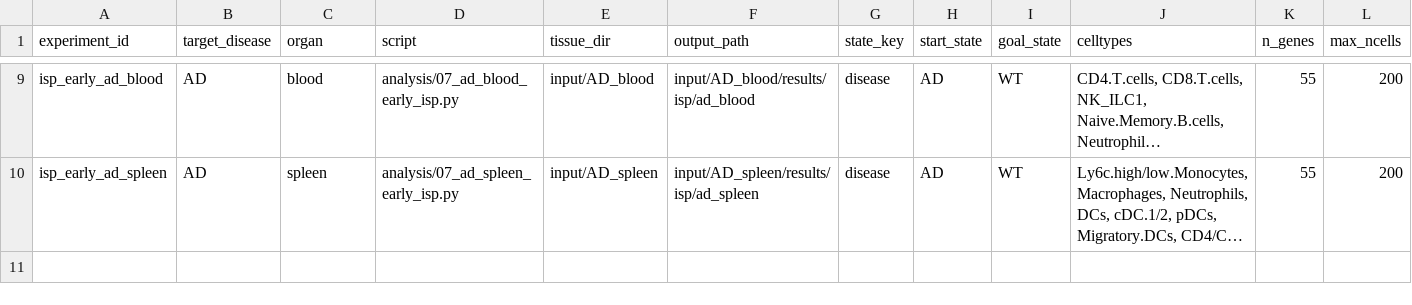
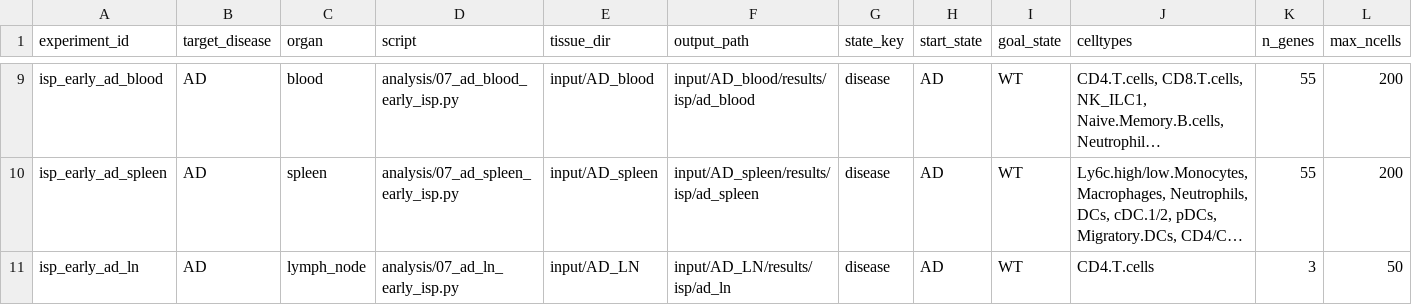
Before and after one commit to petadimensionlab/Geneformer, a CSV file: result/report/experiments.csv, drawn as a sheet; only a part is shown, gaps mark what is left out; long unchanged cells end in …; rows hold the shown columns only; the diff names each change by its address in the sheet, - before the commit and + after, or states it on an @@ line.

Commit message:
refactor(isp): add AD_LN script (07_ad_ln_early_isp) via _isp_common + unified output
Refactor analysis/07_in_silico_perturbation_AD_LN.py into the unified
per-organ scheme: 07_ad_ln_early_isp.py using _isp_common helpers and the
canonical output layout input/AD_LN/results/isp/ad_ln/. CD4+ T-cell small
test (CD28/STAT3/FOXP3), 1-gene-at-a-time, shared state embeddings.
Removed the old un-refactored script. input/AD_LN data is not yet placed
(status recorded as script_only in experiments.csv).

Update wiki (README, pd.md) + experiments.csv for ad_ln.

```diff
--- a/result/report/experiments.csv
+++ b/result/report/experiments.csv
+row 11: isp_early_ad_ln | AD | lymph_node | analysis/07_ad_ln_early_isp.py | input/AD_LN | input/AD_LN/results/isp/ad_ln | disease | AD | WT | CD4.T.cells | 3 | 50
```
Also changed, not shown: 3 other files.
